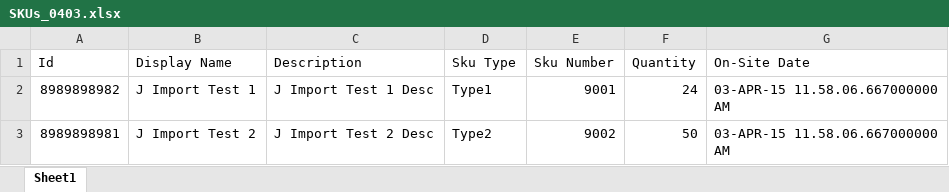
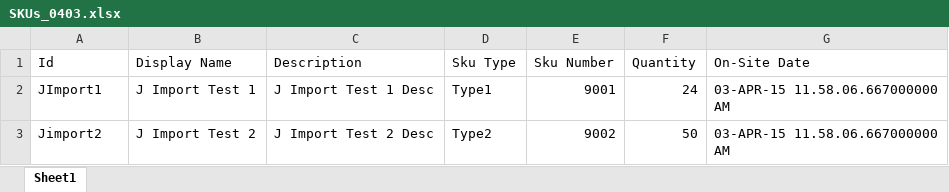
Before and after one commit to rsrd/Tesa_Demo, an Excel workbook: jcp-v2/04-rsconnectProfiles/SKUs_0403.xlsx, sheet Sheet1, drawn as a sheet; values as stored, in another font and other column widths than the file's, no borders; the diff names each change by its address in the sheet, - before the commit and + after, or states it on an @@ line.

Commit message:
updated sample excel file as Id was not fine

```diff
--- a/jcp-v2/04-rsconnectProfiles/SKUs_0403.xlsx (sheet Sheet1)
+++ b/jcp-v2/04-rsconnectProfiles/SKUs_0403.xlsx (sheet Sheet1)
-A2 (Id): 8989898982
+A2 (Id): JImport1
-A3 (Id): 8989898981
+A3 (Id): Jimport2
```
